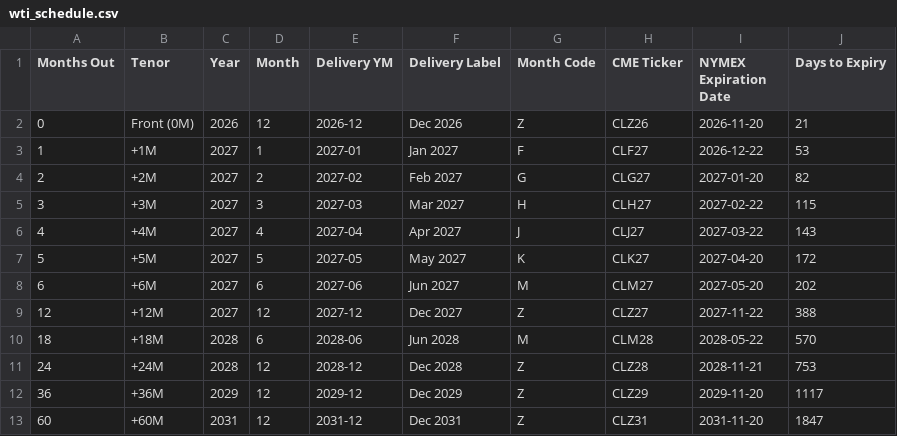
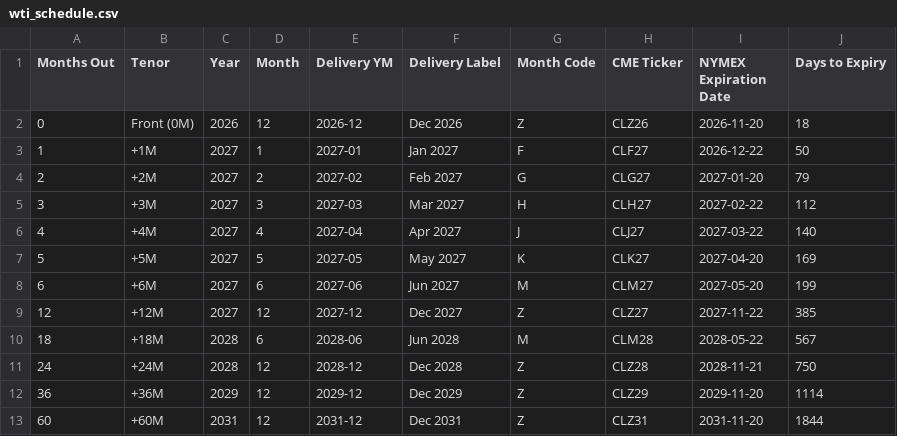
Before and after one commit to doctor-zhivago/wti-monitor, a CSV file: data/wti_schedule.csv, drawn as a sheet.

```diff
--- a/data/wti_schedule.csv
+++ b/data/wti_schedule.csv
@@ -1,13 +1,13 @@
 Months Out,Tenor,Year,Month,Delivery YM,Delivery Label,Month Code,CME Ticker,NYMEX Expiration Date,Days to Expiry
-0,Front (0M),2026,12,2026-12,Dec 2026,Z,CLZ26,2026-11-20,21
-1,+1M,2027,1,2027-01,Jan 2027,F,CLF27,2026-12-22,53
-2,+2M,2027,2,2027-02,Feb 2027,G,CLG27,2027-01-20,82
-3,+3M,2027,3,2027-03,Mar 2027,H,CLH27,2027-02-22,115
-4,+4M,2027,4,2027-04,Apr 2027,J,CLJ27,2027-03-22,143
-5,+5M,2027,5,2027-05,May 2027,K,CLK27,2027-04-20,172
-6,+6M,2027,6,2027-06,Jun 2027,M,CLM27,2027-05-20,202
-12,+12M,2027,12,2027-12,Dec 2027,Z,CLZ27,2027-11-22,388
-18,+18M,2028,6,2028-06,Jun 2028,M,CLM28,2028-05-22,570
-24,+24M,2028,12,2028-12,Dec 2028,Z,CLZ28,2028-11-21,753
-36,+36M,2029,12,2029-12,Dec 2029,Z,CLZ29,2029-11-20,1117
-60,+60M,2031,12,2031-12,Dec 2031,Z,CLZ31,2031-11-20,1847
+0,Front (0M),2026,12,2026-12,Dec 2026,Z,CLZ26,2026-11-20,18
+1,+1M,2027,1,2027-01,Jan 2027,F,CLF27,2026-12-22,50
+2,+2M,2027,2,2027-02,Feb 2027,G,CLG27,2027-01-20,79
+3,+3M,2027,3,2027-03,Mar 2027,H,CLH27,2027-02-22,112
+4,+4M,2027,4,2027-04,Apr 2027,J,CLJ27,2027-03-22,140
+5,+5M,2027,5,2027-05,May 2027,K,CLK27,2027-04-20,169
+6,+6M,2027,6,2027-06,Jun 2027,M,CLM27,2027-05-20,199
+12,+12M,2027,12,2027-12,Dec 2027,Z,CLZ27,2027-11-22,385
+18,+18M,2028,6,2028-06,Jun 2028,M,CLM28,2028-05-22,567
+24,+24M,2028,12,2028-12,Dec 2028,Z,CLZ28,2028-11-21,750
+36,+36M,2029,12,2029-12,Dec 2029,Z,CLZ29,2029-11-20,1114
+60,+60M,2031,12,2031-12,Dec 2031,Z,CLZ31,2031-11-20,1844
```
Also changed, not shown: data/wti_chart_data.csv, data/wti_eow_prices.csv, 2 other files.
